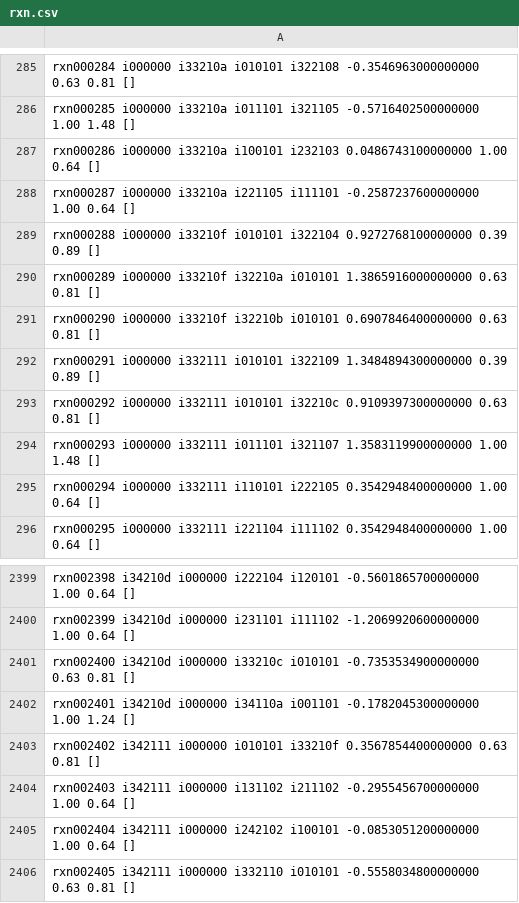
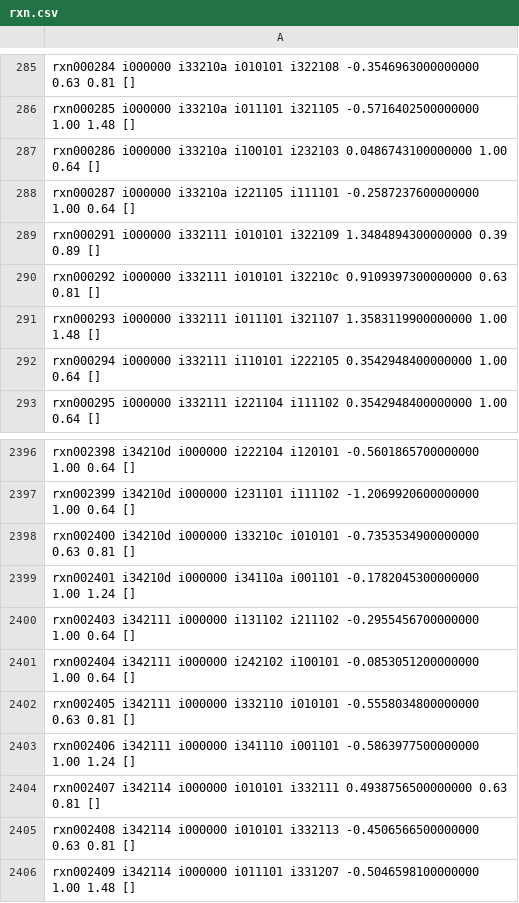
Before and after one commit to rgarcia87/automk, a CSV file: test-10-C2C3C4/rxn.csv, drawn as a sheet; only a part is shown, gaps mark what is left out; the shorter side is filled out with more unchanged rows.

Commit message:
Debugged: int to itm typo; putting big simulation.

```diff
--- a/test-10-C2C3C4/rxn.csv
+++ b/test-10-C2C3C4/rxn.csv
@@ -288,5 +288,2 @@ rxn000286 i000000 i33210a i100101 i232103 0.0486743100000000 1.00 0.64 []
 rxn000287 i000000 i33210a i221105 i111101 -0.2587237600000000 1.00 0.64 []
-rxn000288 i000000 i33210f i010101 i322104 0.9272768100000000 0.39 0.89 []
-rxn000289 i000000 i33210f i32210a i010101 1.3865916000000000 0.63 0.81 []
-rxn000290 i000000 i33210f i32210b i010101 0.6907846400000000 0.63 0.81 []
 rxn000291 i000000 i332111 i010101 i322109 1.3484894300000000 0.39 0.89 []
@@ -2402,3 +2399,2 @@ rxn002400 i34210d i000000 i33210c i010101 -0.7353534900000000 0.63 0.81 []
 rxn002401 i34210d i000000 i34110a i001101 -0.1782045300000000 1.00 1.24 []
-rxn002402 i342111 i000000 i010101 i33210f 0.3567854400000000 0.63 0.81 []
 rxn002403 i342111 i000000 i131102 i211102 -0.2955456700000000 1.00 0.64 []
```
Also changed, not shown: 8 other files.
